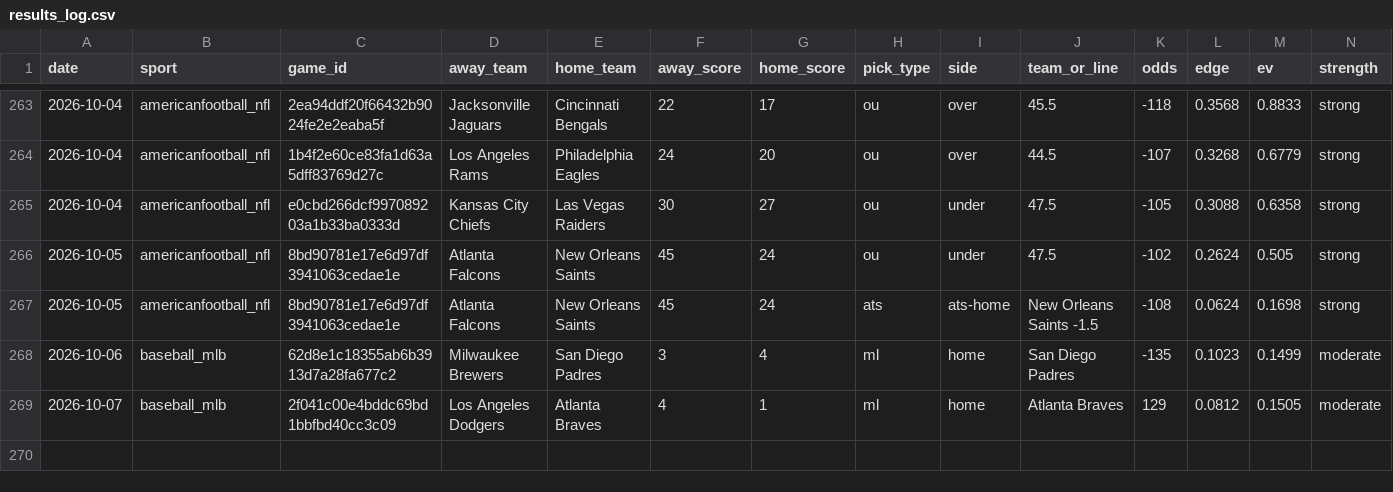
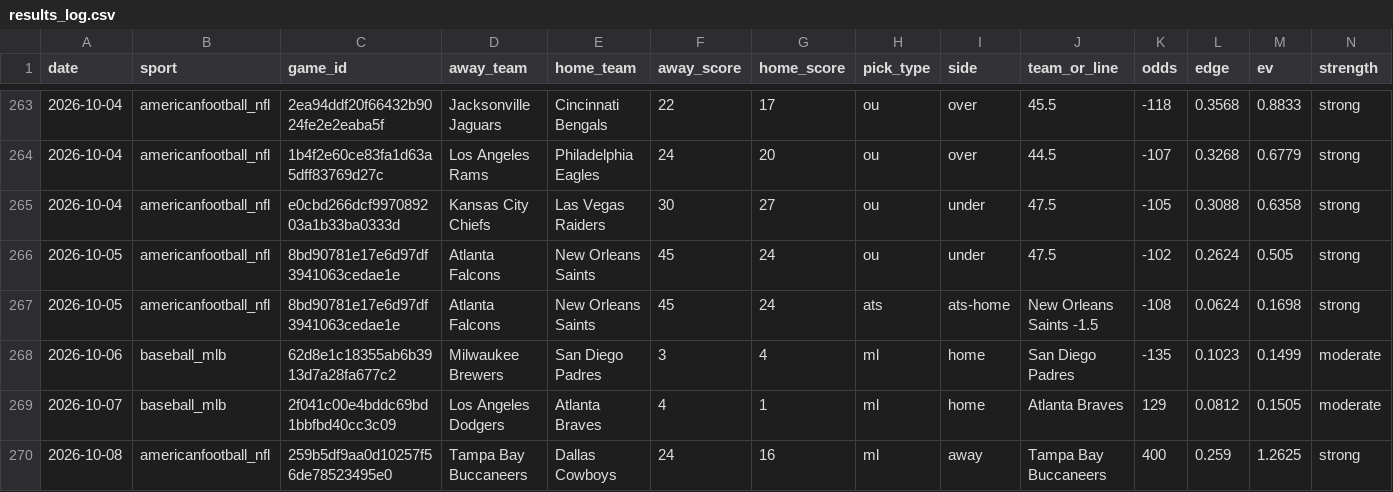
Before and after one commit to pdaly42/sports-edge, a CSV file: results_log.csv, drawn as a sheet; only a part is shown, gaps mark what is left out; rows hold the shown columns only; the diff names each change by its address in the sheet, - before the commit and + after, or states it on an @@ line.

```diff
--- a/results_log.csv
+++ b/results_log.csv
+row 270: 2026-10-08 | americanfootball_nfl | 259b5df9aa0d10257f56de78523495e0 | Tampa Bay Buccaneers | Dallas Cowboys | 24 | 16 | ml | away | Tampa Bay Buccaneers | 400 | 0.259 | 1.2625 | strong
```
